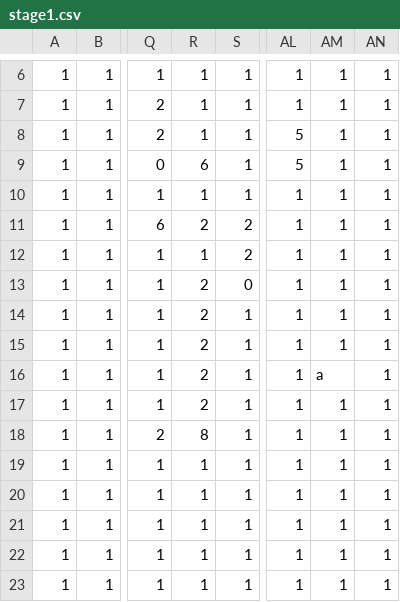
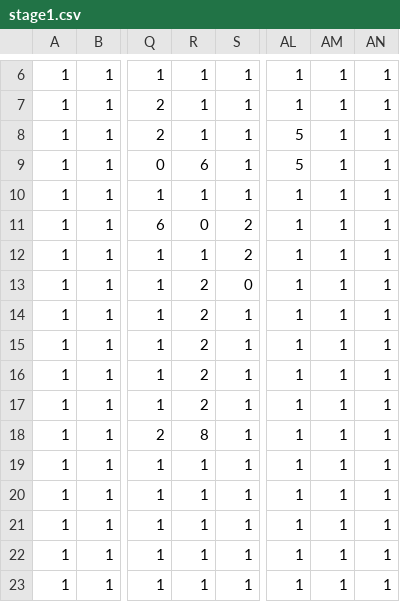
Before and after one commit to daiya-04/4monthGame, a CSV file: DirectXGame/Resources/Maps/stage1.csv, drawn as a sheet; only a part is shown, gaps mark what is left out; the diff names each change by its address in the sheet, - before the commit and + after, or states it on an @@ line.

Commit message:
stage1修正

```diff
--- a/DirectXGame/Resources/Maps/stage1.csv
+++ b/DirectXGame/Resources/Maps/stage1.csv
-R11: 2
+R11: 0
-AM16: a
+AM16: 1
```
Also changed, not shown: 1 other file.
